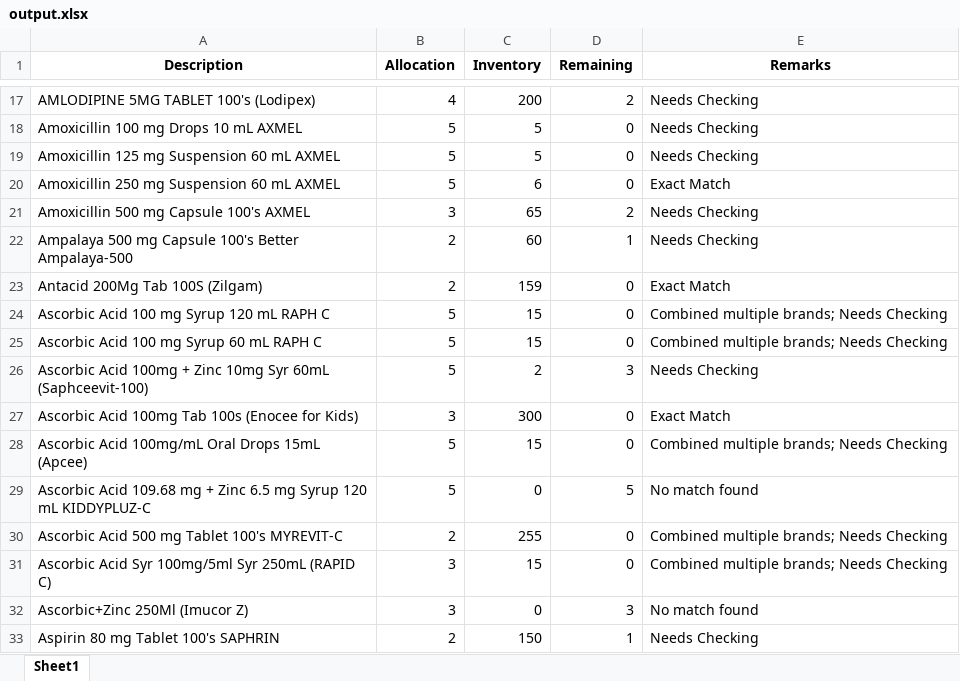
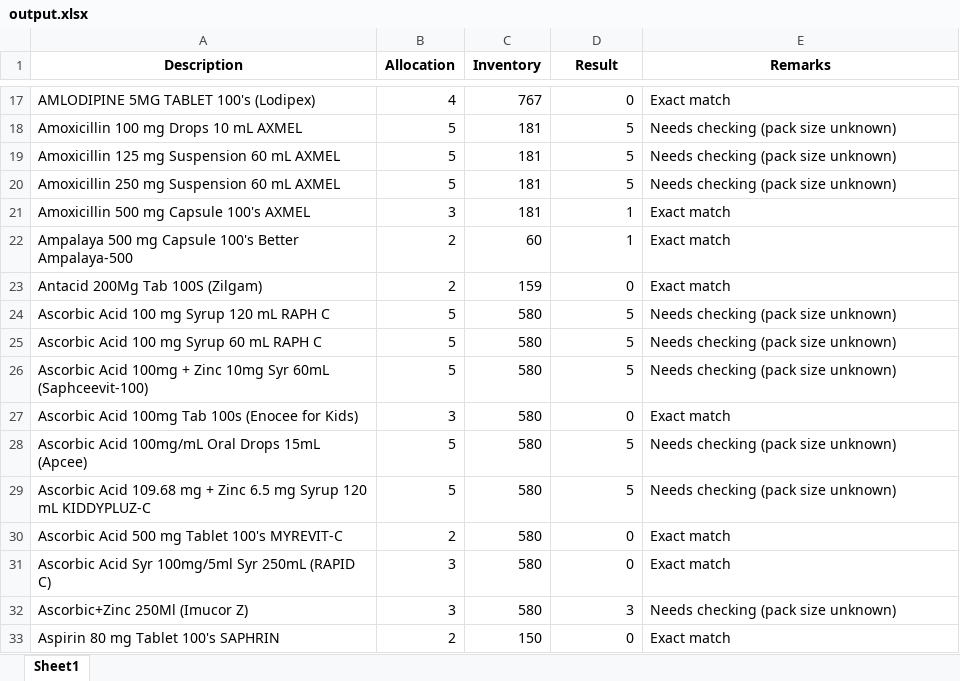
Before and after one commit to lerrylerry/Automatic-Replenish-Extractor, an Excel workbook: output.xlsx, sheet Sheet1, drawn as a sheet; only a part is shown, gaps mark what is left out; values as stored, in another font and other column widths than the file's, no borders; the diff covers the shown part only; the diff names each change by its address in the sheet, - before the commit and + after, or states it on an @@ line.

```diff
--- a/output.xlsx (sheet Sheet1)
+++ b/output.xlsx (sheet Sheet1)
-D1: Remaining
+D1: Result
-C17 (Inventory): 200
+C17 (Inventory): 767
-D17 (Result): 2
+D17 (Result): 0
-E17 (Remarks): Needs Checking
+E17 (Remarks): Exact match
-C18:C19 (Inventory): 5
+C18:C19 (Inventory): 181
-D18:D20 (Result): 0
+D18:D20 (Result): 5
-E18:E19 (Remarks): Needs Checking
+E18:E19 (Remarks): Needs checking (pack size unknown)
-C20 (Inventory): 6
+C20 (Inventory): 181
-E20 (Remarks): Exact Match
+E20 (Remarks): Needs checking (pack size unknown)
-C21 (Inventory): 65
+C21 (Inventory): 181
-D21 (Result): 2
+D21 (Result): 1
-E21:E22 (Remarks): Needs Checking
+E21:E22 (Remarks): Exact match
-E23 (Remarks): Exact Match
+E23 (Remarks): Exact match
-C24:C25 (Inventory): 15
+C24:C25 (Inventory): 580
-D24:D25 (Result): 0
+D24:D25 (Result): 5
-E24:E25 (Remarks): Combined multiple brands; Needs Checking
+E24:E25 (Remarks): Needs checking (pack size unknown)
-C26 (Inventory): 2
+C26 (Inventory): 580
-D26 (Result): 3
+D26 (Result): 5
-E26 (Remarks): Needs Checking
+E26 (Remarks): Needs checking (pack size unknown)
-C27 (Inventory): 300
+C27 (Inventory): 580
-E27 (Remarks): Exact Match
+E27 (Remarks): Exact match
-C28 (Inventory): 15
+C28 (Inventory): 580
-D28 (Result): 0
+D28 (Result): 5
-E28 (Remarks): Combined multiple brands; Needs Checking
+E28 (Remarks): Needs checking (pack size unknown)
-C29 (Inventory): 0
+C29 (Inventory): 580
-E29 (Remarks): No match found
+E29 (Remarks): Needs checking (pack size unknown)
-C30 (Inventory): 255
+C30 (Inventory): 580
-E30:E31 (Remarks): Combined multiple brands; Needs Checking
+E30:E31 (Remarks): Exact match
-C31 (Inventory): 15
+C31 (Inventory): 580
-C32 (Inventory): 0
+C32 (Inventory): 580
-E32 (Remarks): No match found
+E32 (Remarks): Needs checking (pack size unknown)
-D33 (Result): 1
+D33 (Result): 0
-E33 (Remarks): Needs Checking
+E33 (Remarks): Exact match
```
Also changed, not shown: 560 edited cells elsewhere in this sheet, 1 other file.
